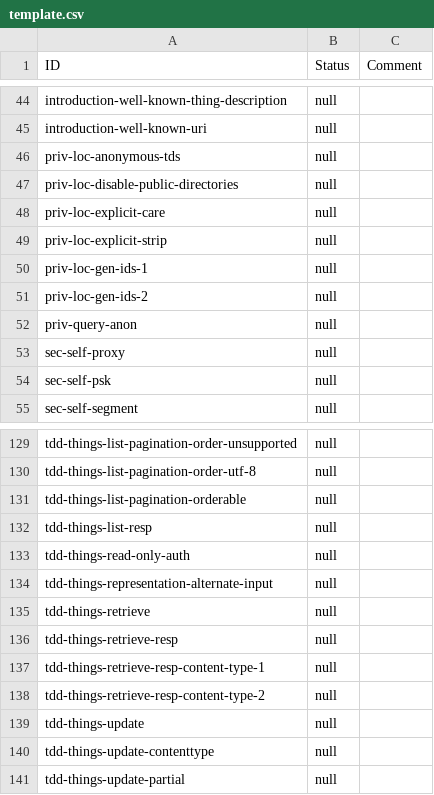
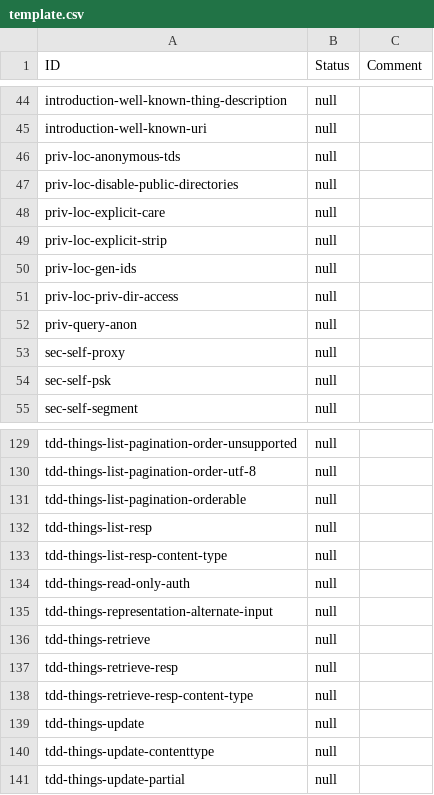
Before and after one commit to w3c/wot-discovery, a CSV file: testing/template.csv, drawn as a sheet; only a part is shown, gaps mark what is left out.

```diff
--- a/testing/template.csv
+++ b/testing/template.csv
@@ -49,4 +49,4 @@
 "priv-loc-explicit-strip","null",
-"priv-loc-gen-ids-1","null",
-"priv-loc-gen-ids-2","null",
+"priv-loc-gen-ids","null",
+"priv-loc-priv-dir-access","null",
 "priv-query-anon","null",
@@ -132,2 +132,3 @@
 "tdd-things-list-resp","null",
+"tdd-things-list-resp-content-type","null",
 "tdd-things-read-only-auth","null",
@@ -136,4 +137,3 @@
 "tdd-things-retrieve-resp","null",
-"tdd-things-retrieve-resp-content-type-1","null",
-"tdd-things-retrieve-resp-content-type-2","null",
+"tdd-things-retrieve-resp-content-type","null",
 "tdd-things-update","null",
```
Also changed, not shown: testing/atrisk.csv, testing/inputs/atrisk.csv, 3 other files.
